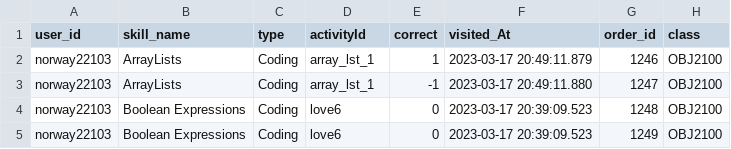
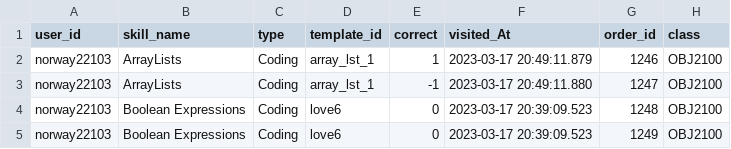
Before and after one commit to mathisfo/pyBKT, a CSV file: data/-1/Coding_Ext_OBJ2100_-1.csv, drawn as a sheet; only a part is shown.

Commit message:
data

```diff
--- a/data/-1/Coding_Ext_OBJ2100_-1.csv
+++ b/data/-1/Coding_Ext_OBJ2100_-1.csv
@@ -1,2 +1,2 @@
-user_id,skill_name,type,activityId,correct,visited_At,order_id,class
+user_id,skill_name,type,template_id,correct,visited_At,order_id,class
 norway22103,ArrayLists,Coding,array_lst_1,1,2023-03-17 20:49:11.879,1246,OBJ2100
```
Also changed, not shown: 46 other files.
